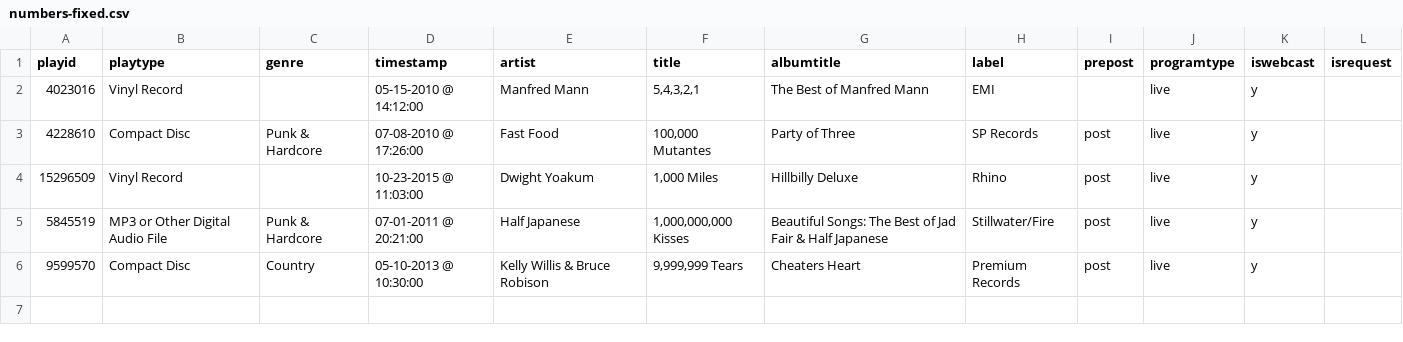
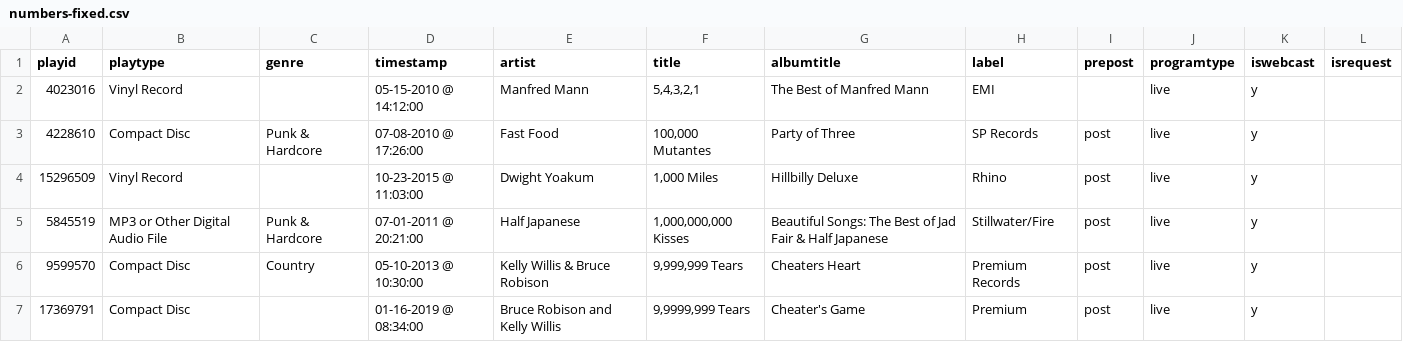
Before and after one commit to jkeen/comma_splice, a CSV file: spec/test_csvs/numbers-fixed.csv, drawn as a sheet.

Commit message:
Add debug option to display score breakdowns, and modify scoring for comma-separated numbers

```diff
--- a/spec/test_csvs/numbers-fixed.csv
+++ b/spec/test_csvs/numbers-fixed.csv
@@ -6 +6,2 @@ playid,playtype,genre,timestamp,artist,title,albumtitle,label,prepost,programtyp
 9599570,Compact Disc,Country,05-10-2013 @ 10:30:00,Kelly Willis & Bruce Robison,"9,999,999 Tears",Cheaters Heart,Premium Records,post,live,y,
+17369791,Compact Disc,,01-16-2019 @ 08:34:00,Bruce Robison and Kelly Willis,"9,9999,999 Tears",Cheater's Game,Premium,post,live,y,
```
Also changed, not shown: spec/test_csvs/numbers.csv, spec/test_csvs/unknowns-fixed.csv, 6 other files.
